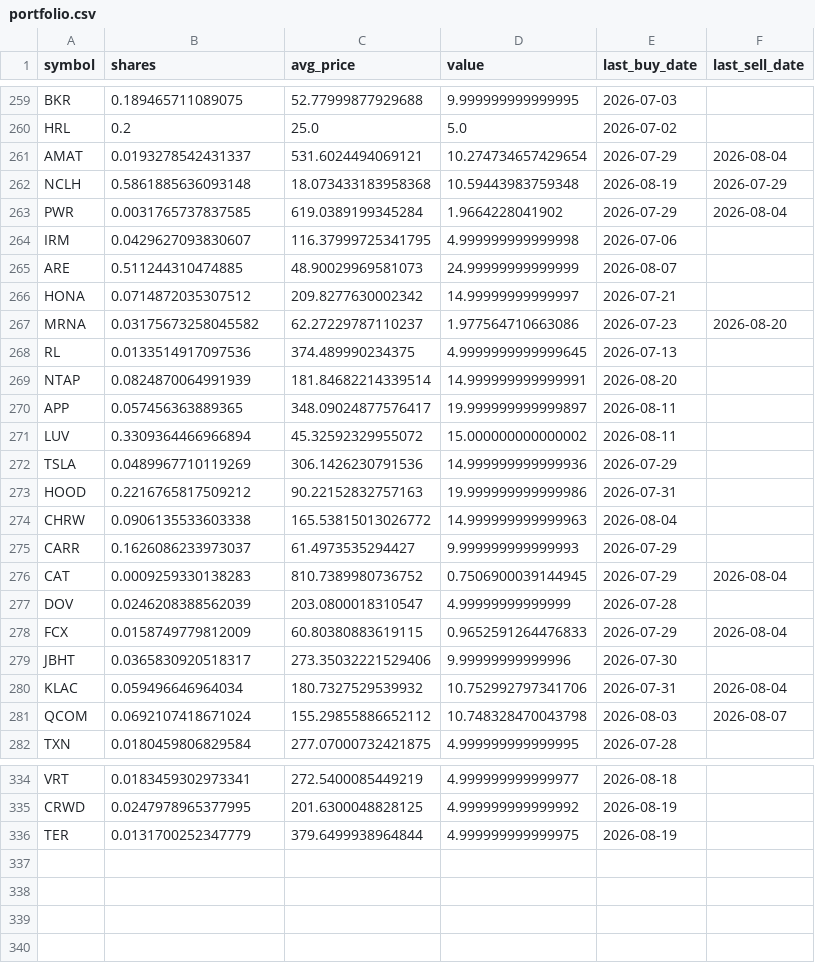
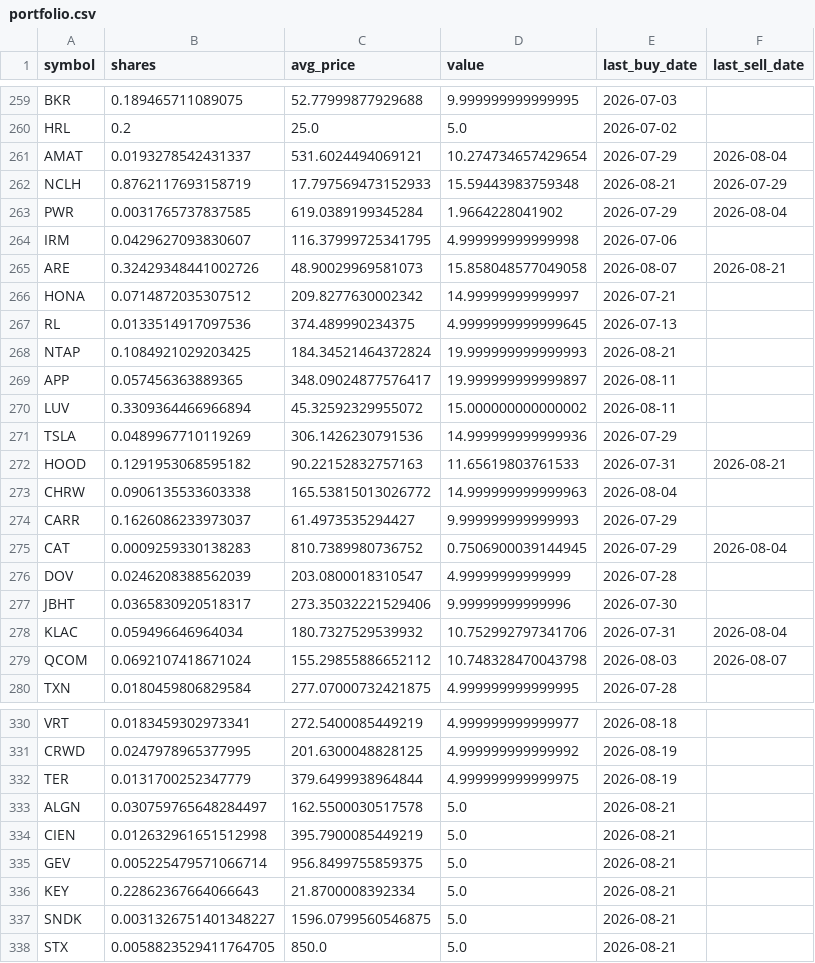
Before and after one commit to TechGroei/Test_Stock_Trading_Strategy, a CSV file: data/portfolio.csv, drawn as a sheet; only a part is shown, gaps mark what is left out; the diff covers the shown part only.

```diff
--- a/data/portfolio.csv
+++ b/data/portfolio.csv
@@ -261,10 +261,9 @@ HRL,0.2,25.0,5.0,2026-07-02,
 AMAT,0.0193278542431337,531.6024494069121,10.274734657429654,2026-07-29,2026-08-04
-NCLH,0.5861885636093148,18.073433183958368,10.59443983759348,2026-08-19,2026-07-29
+NCLH,0.8762117693158719,17.797569473152933,15.59443983759348,2026-08-21,2026-07-29
 PWR,0.0031765737837585,619.0389199345284,1.9664228041902,2026-07-29,2026-08-04
 IRM,0.0429627093830607,116.37999725341795,4.999999999999998,2026-07-06,
-ARE,0.511244310474885,48.90029969581073,24.99999999999999,2026-08-07,
+ARE,0.32429348441002726,48.90029969581073,15.858048577049058,2026-08-07,2026-08-21
 HONA,0.0714872035307512,209.8277630002342,14.99999999999997,2026-07-21,
-MRNA,0.03175673258045582,62.27229787110237,1.977564710663086,2026-07-23,2026-08-20
 RL,0.0133514917097536,374.489990234375,4.9999999999999645,2026-07-13,
-NTAP,0.0824870064991939,181.84682214339514,14.999999999999991,2026-08-20,
+NTAP,0.1084921029203425,184.34521464372824,19.999999999999993,2026-08-21,
 APP,0.057456363889365,348.09024877576417,19.999999999999897,2026-08-11,
@@ -272,3 +271,3 @@ LUV,0.3309364466966894,45.32592329955072,15.000000000000002,2026-08-11,
 TSLA,0.0489967710119269,306.1426230791536,14.999999999999936,2026-07-29,
-HOOD,0.2216765817509212,90.22152832757163,19.999999999999986,2026-07-31,
+HOOD,0.1291953068595182,90.22152832757163,11.65619803761533,2026-07-31,2026-08-21
 CHRW,0.0906135533603338,165.53815013026772,14.999999999999963,2026-08-04,
@@ -277,3 +276,2 @@ CAT,0.0009259330138283,810.7389980736752,0.7506900039144945,2026-07-29,2026-08-0
 DOV,0.0246208388562039,203.0800018310547,4.99999999999999,2026-07-28,
-FCX,0.0158749779812009,60.80380883619115,0.9652591264476833,2026-07-29,2026-08-04
 JBHT,0.0365830920518317,273.35032221529406,9.99999999999996,2026-07-30,
@@ -336 +332,7 @@ CRWD,0.0247978965377995,201.6300048828125,4.999999999999992,2026-08-19,
 TER,0.0131700252347779,379.6499938964844,4.999999999999975,2026-08-19,
+ALGN,0.030759765648284497,162.5500030517578,5.0,2026-08-21,
+CIEN,0.012632961651512998,395.7900085449219,5.0,2026-08-21,
+GEV,0.005225479571066714,956.8499755859375,5.0,2026-08-21,
+KEY,0.22862367664066643,21.8700008392334,5.0,2026-08-21,
+SNDK,0.0031326751401348227,1596.0799560546875,5.0,2026-08-21,
+STX,0.0058823529411764705,850.0,5.0,2026-08-21,
```
Also changed, not shown: 2 removed rows and 31 edited cells elsewhere in this file, data/trades_history.csv, 1 other file.
